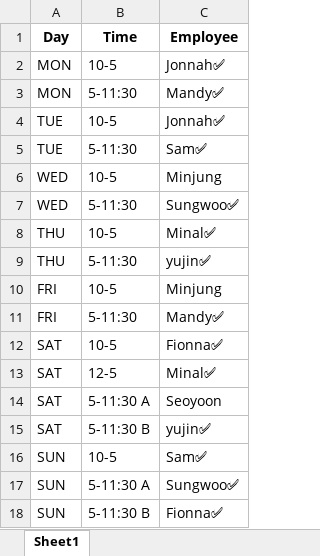
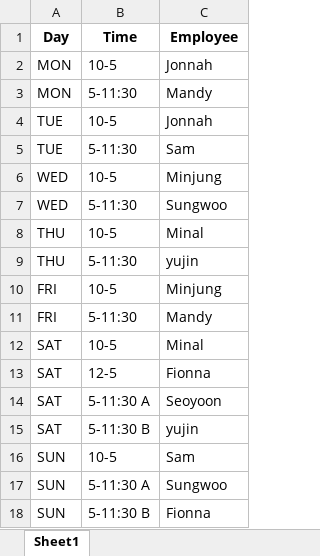
Before and after one commit to davidgskkim/schedule-maker, an Excel workbook: static/latest_schedule.xlsx, sheet Sheet1, drawn as a sheet; values as stored, in another font and other column widths than the file's, no borders; the diff names each change by its address in the sheet, - before the commit and + after, or states it on an @@ line.

```diff
--- a/static/latest_schedule.xlsx (sheet Sheet1)
+++ b/static/latest_schedule.xlsx (sheet Sheet1)
-C2 (Employee): Jonnah✅
+C2 (Employee): Jonnah
-C3 (Employee): Mandy✅
+C3 (Employee): Mandy
-C4 (Employee): Jonnah✅
+C4 (Employee): Jonnah
-C5 (Employee): Sam✅
+C5 (Employee): Sam
-C7 (Employee): Sungwoo✅
+C7 (Employee): Sungwoo
-C8 (Employee): Minal✅
+C8 (Employee): Minal
-C9 (Employee): yujin✅
+C9 (Employee): yujin
-C11 (Employee): Mandy✅
+C11 (Employee): Mandy
-C12 (Employee): Fionna✅
+C12 (Employee): Minal
-C13 (Employee): Minal✅
+C13 (Employee): Fionna
-C15 (Employee): yujin✅
+C15 (Employee): yujin
-C16 (Employee): Sam✅
+C16 (Employee): Sam
-C17 (Employee): Sungwoo✅
+C17 (Employee): Sungwoo
-C18 (Employee): Fionna✅
+C18 (Employee): Fionna
```
Also changed, not shown: FOH Availability May 19-25.xlsx, 2 other files.
